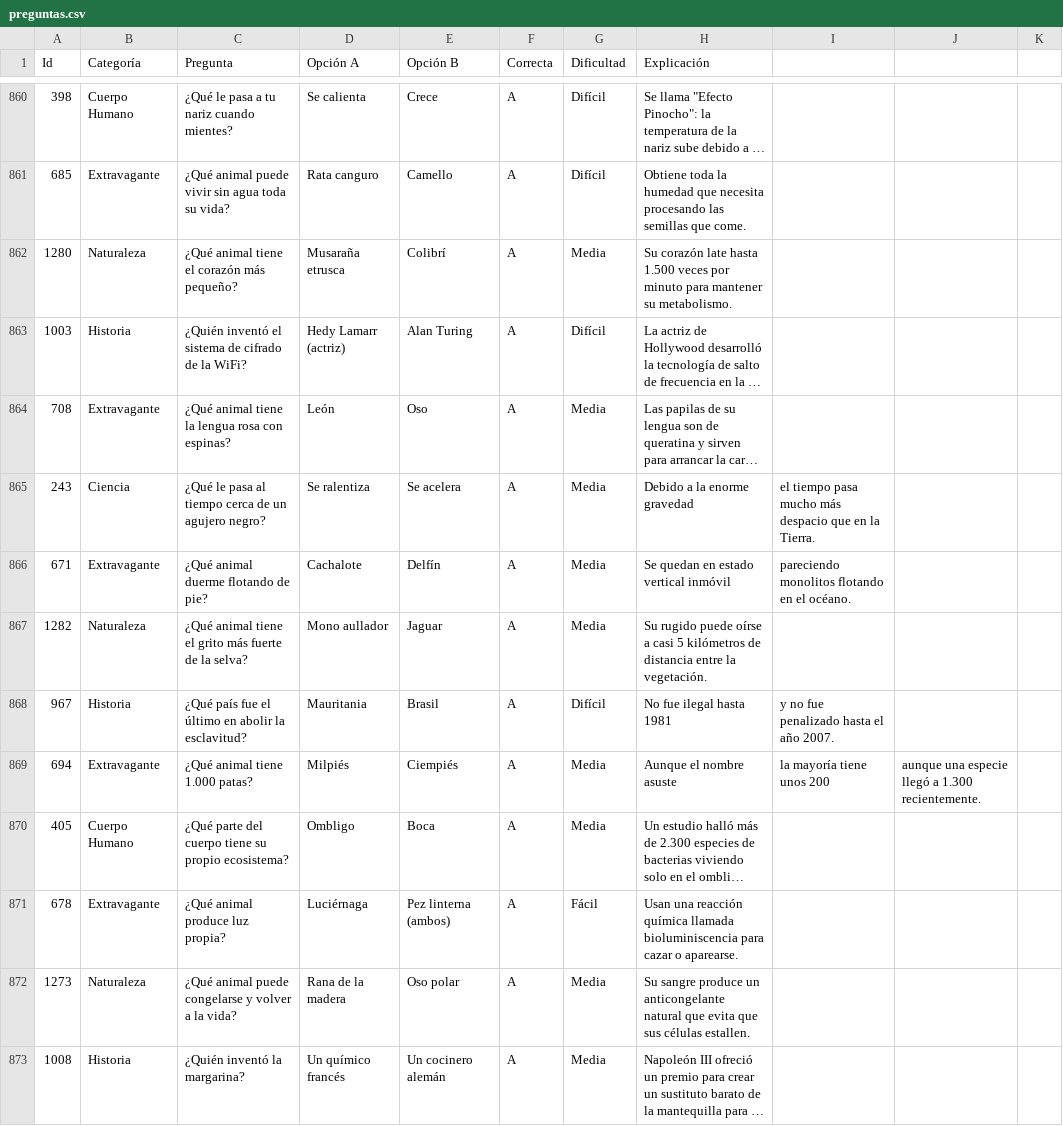
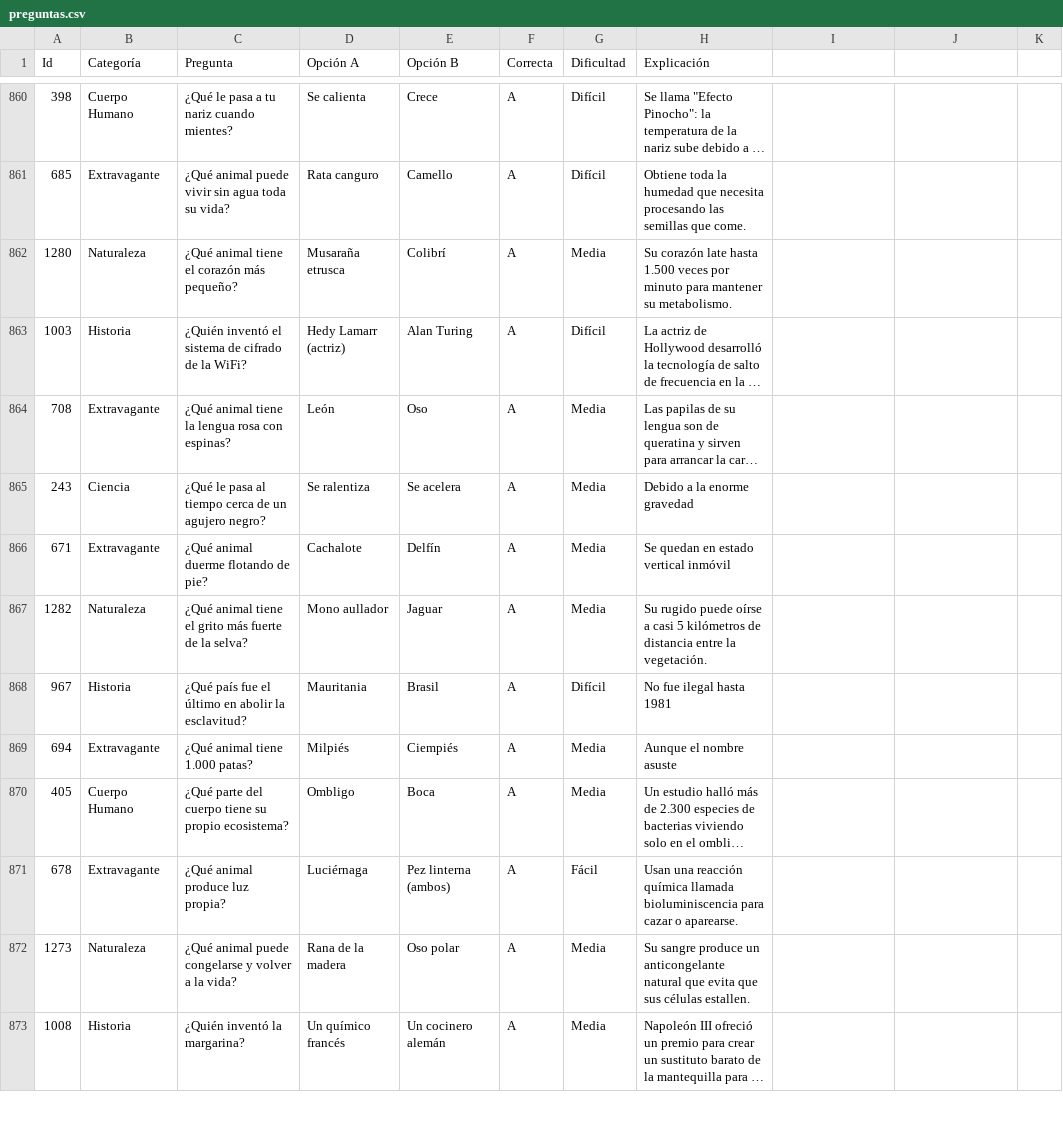
Before and after one commit to jaimeamesti/MiJuegoDePreguntas, a CSV file: preguntas.csv, drawn as a sheet; only a part is shown, gaps mark what is left out; long unchanged cells end in …; the diff covers the shown part only; the diff names each change by its address in the sheet, - before the commit and + after, or states it on an @@ line.

```diff
--- a/preguntas.csv
+++ b/preguntas.csv
-I865: el tiempo pasa mucho más despacio que en la Tierra.
+I865: (empty)
-I866: pareciendo monolitos flotando en el océano.
+I866: (empty)
-I868: y no fue penalizado hasta el año 2007.
+I868: (empty)
-I869: la mayoría tiene unos 200
+I869: (empty)
-J869: aunque una especie llegó a 1.300 recientemente.
+J869: (empty)
```
Also changed, not shown: 125 edited cells elsewhere in this file.
